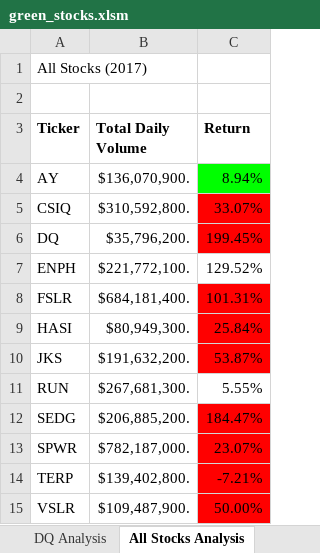
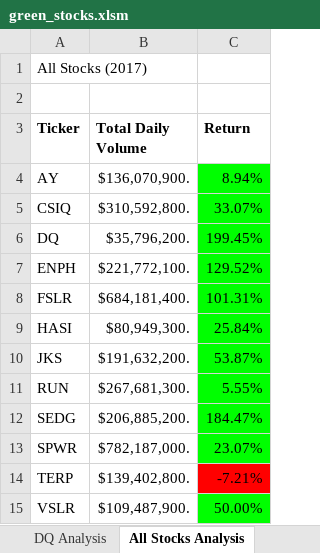
Before and after one commit to honoruru/stock-analysis, an Excel workbook: green_stocks.xlsm, sheet All Stocks Analysis, drawn as a sheet; values as stored, in another font and other column widths than the file's, no borders; charts and pictures not drawn; the diff names each change by its address in the sheet, - before the commit and + after, or states it on an @@ line.

Commit message:
Final Macro Module

```diff
--- a/green_stocks.xlsm (sheet All Stocks Analysis)
+++ b/green_stocks.xlsm (sheet All Stocks Analysis)
-C5:C6 fill: #FF0000
+C5:C6 fill: #00FF00
-C7 fill: none
+C7 fill: #00FF00
-C8:C10 fill: #FF0000
+C8:C10 fill: #00FF00
-C11 fill: none
+C11 fill: #00FF00
-C12:C13 fill: #FF0000
+C12:C13 fill: #00FF00
-C15 fill: #FF0000
+C15 fill: #00FF00
```
